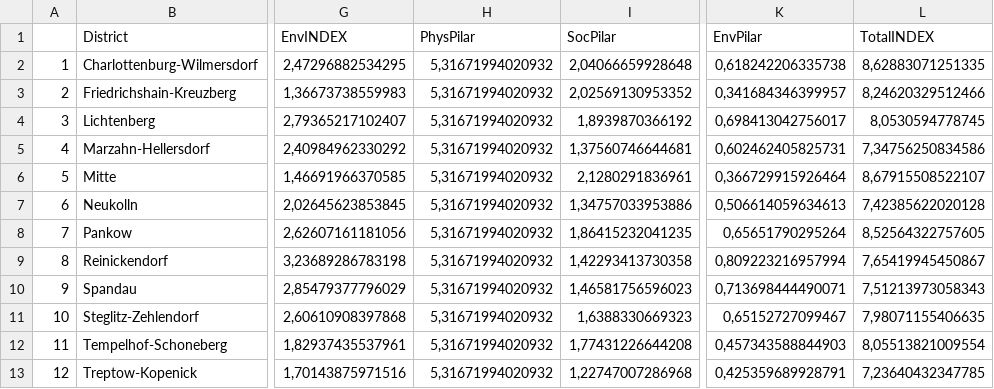
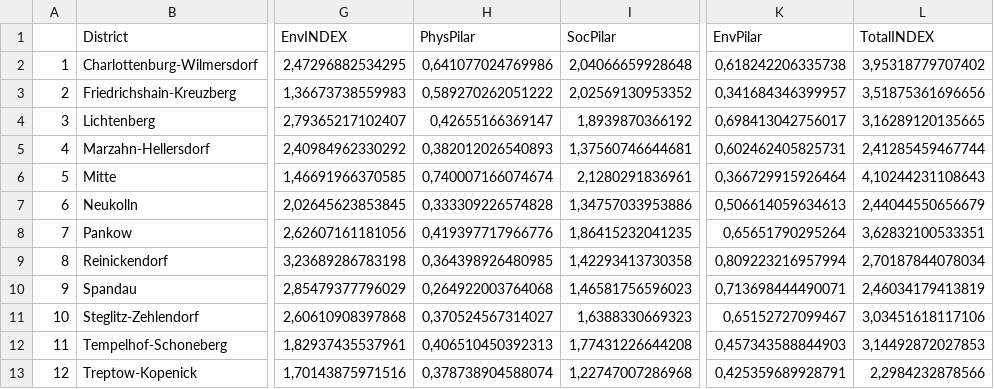
Before and after one commit to Olesiewitch/SPL_BerlinDst, a CSV file: SPL_BerlinDst_Liv_Index_Calc/SPL_BerlinDst_Liv_Index.csv, drawn as a sheet; only a part is shown, gaps mark what is left out; the diff names each change by its address in the sheet, - before the commit and + after, or states it on an @@ line.

```diff
--- a/SPL_BerlinDst_Liv_Index_Calc/SPL_BerlinDst_Liv_Index.csv
+++ b/SPL_BerlinDst_Liv_Index_Calc/SPL_BerlinDst_Liv_Index.csv
-H2 (PhysPilar): 5,31671994020932
+H2 (PhysPilar): 0,641077024769986
-L2 (TotalINDEX): 8,62883071251335
+L2 (TotalINDEX): 3,95318779707402
-H3 (PhysPilar): 5,31671994020932
+H3 (PhysPilar): 0,589270262051222
-L3 (TotalINDEX): 8,24620329512466
+L3 (TotalINDEX): 3,51875361696656
-H4 (PhysPilar): 5,31671994020932
+H4 (PhysPilar): 0,42655166369147
-L4 (TotalINDEX): 8,0530594778745
+L4 (TotalINDEX): 3,16289120135665
-H5 (PhysPilar): 5,31671994020932
+H5 (PhysPilar): 0,382012026540893
-L5 (TotalINDEX): 7,34756250834586
+L5 (TotalINDEX): 2,41285459467744
-H6 (PhysPilar): 5,31671994020932
+H6 (PhysPilar): 0,740007166074674
-L6 (TotalINDEX): 8,67915508522107
+L6 (TotalINDEX): 4,10244231108643
-H7 (PhysPilar): 5,31671994020932
+H7 (PhysPilar): 0,333309226574828
-L7 (TotalINDEX): 7,42385622020128
+L7 (TotalINDEX): 2,44044550656679
-H8 (PhysPilar): 5,31671994020932
+H8 (PhysPilar): 0,419397717966776
-L8 (TotalINDEX): 8,52564322757605
+L8 (TotalINDEX): 3,62832100533351
-H9 (PhysPilar): 5,31671994020932
+H9 (PhysPilar): 0,364398926480985
-L9 (TotalINDEX): 7,65419945450867
+L9 (TotalINDEX): 2,70187844078034
-H10 (PhysPilar): 5,31671994020932
+H10 (PhysPilar): 0,264922003764068
-L10 (TotalINDEX): 7,51213973058343
+L10 (TotalINDEX): 2,46034179413819
-H11 (PhysPilar): 5,31671994020932
+H11 (PhysPilar): 0,370524567314027
-L11 (TotalINDEX): 7,98071155406635
+L11 (TotalINDEX): 3,03451618117106
-H12 (PhysPilar): 5,31671994020932
+H12 (PhysPilar): 0,406510450392313
-L12 (TotalINDEX): 8,05513821009554
+L12 (TotalINDEX): 3,14492872027853
-H13 (PhysPilar): 5,31671994020932
+H13 (PhysPilar): 0,378738904588074
-L13 (TotalINDEX): 7,23640432347785
+L13 (TotalINDEX): 2,2984232878566
```
Also changed, not shown: 1 other file.
